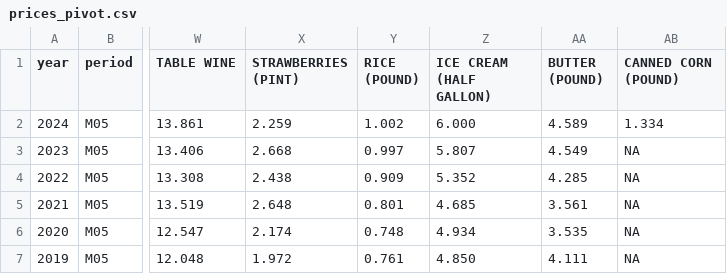
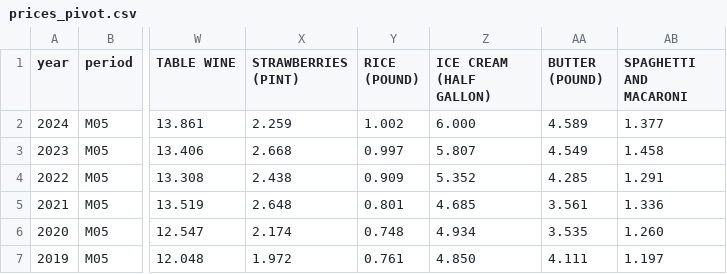
Before and after one commit to cbs-news-data/price_tracker, a CSV file: data/prices_pivot.csv, drawn as a sheet; only a part is shown, gaps mark what is left out; the diff names each change by its address in the sheet, - before the commit and + after, or states it on an @@ line.

```diff
--- a/data/prices_pivot.csv
+++ b/data/prices_pivot.csv
-AB1: CANNED CORN (POUND)
+AB1: SPAGHETTI AND MACARONI
-AB2 (SPAGHETTI AND MACARONI): 1.334
+AB2 (SPAGHETTI AND MACARONI): 1.377
-AB3 (SPAGHETTI AND MACARONI): NA
+AB3 (SPAGHETTI AND MACARONI): 1.458
-AB4 (SPAGHETTI AND MACARONI): NA
+AB4 (SPAGHETTI AND MACARONI): 1.291
-AB5 (SPAGHETTI AND MACARONI): NA
+AB5 (SPAGHETTI AND MACARONI): 1.336
-AB6 (SPAGHETTI AND MACARONI): NA
+AB6 (SPAGHETTI AND MACARONI): 1.260
-AB7 (SPAGHETTI AND MACARONI): NA
+AB7 (SPAGHETTI AND MACARONI): 1.197
```
Also changed, not shown: data/prices.csv, data/prices_pivot_table.csv, 1 other file.
